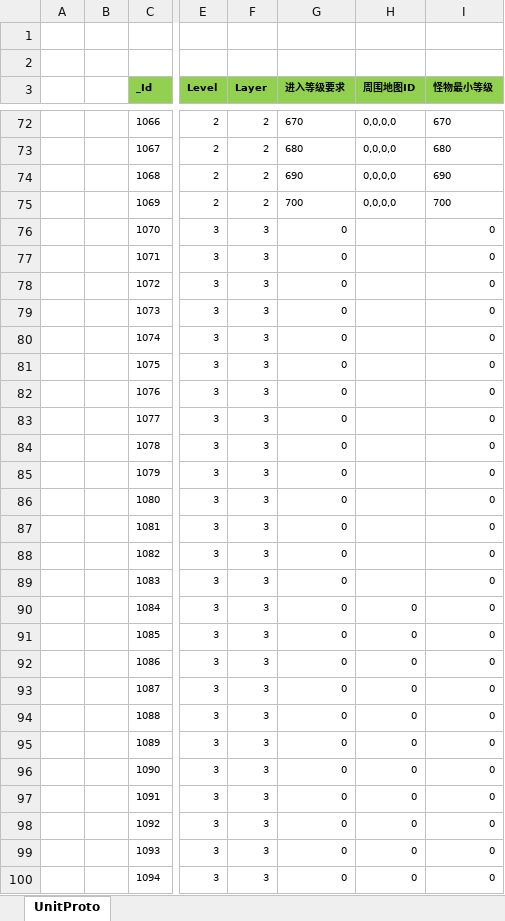
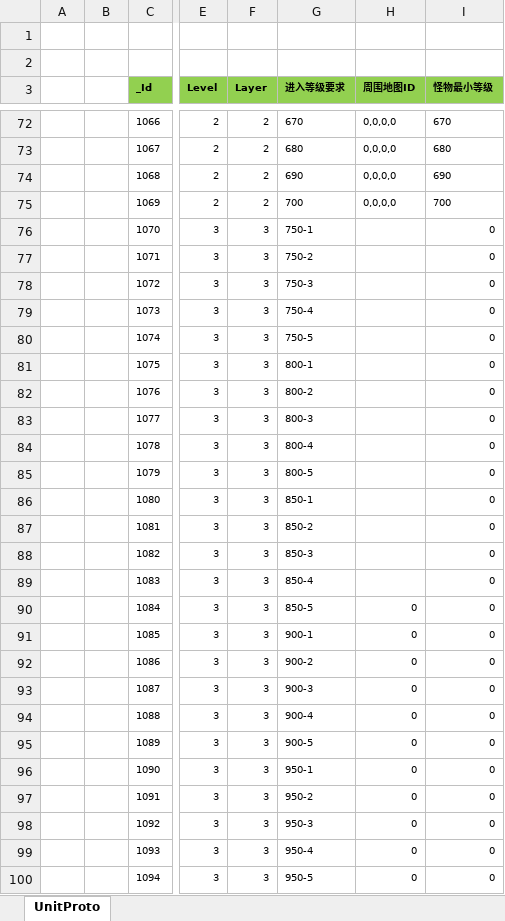
Before and after one commit to wokanjianyang/WrittenLegend, an Excel workbook: Excel/MapConfig.xlsx, sheet UnitProto, drawn as a sheet; only a part is shown, gaps mark what is left out; values as stored, in another font and other column widths than the file's, no borders; conditional formats not drawn; the diff covers the shown part only; the diff names each change by its address in the sheet, - before the commit and + after, or states it on an @@ line.

```diff
--- a/Excel/MapConfig.xlsx (sheet UnitProto)
+++ b/Excel/MapConfig.xlsx (sheet UnitProto)
-G76 (进入等级要求): 0
+G76 (进入等级要求): 750-1
-G77 (进入等级要求): 0
+G77 (进入等级要求): 750-2
-G78 (进入等级要求): 0
+G78 (进入等级要求): 750-3
-G79 (进入等级要求): 0
+G79 (进入等级要求): 750-4
-G80 (进入等级要求): 0
+G80 (进入等级要求): 750-5
-G81 (进入等级要求): 0
+G81 (进入等级要求): 800-1
-G82 (进入等级要求): 0
+G82 (进入等级要求): 800-2
-G83 (进入等级要求): 0
+G83 (进入等级要求): 800-3
-G84 (进入等级要求): 0
+G84 (进入等级要求): 800-4
-G85 (进入等级要求): 0
+G85 (进入等级要求): 800-5
-G86 (进入等级要求): 0
+G86 (进入等级要求): 850-1
-G87 (进入等级要求): 0
+G87 (进入等级要求): 850-2
-G88 (进入等级要求): 0
+G88 (进入等级要求): 850-3
-G89 (进入等级要求): 0
+G89 (进入等级要求): 850-4
-G90 (进入等级要求): 0
+G90 (进入等级要求): 850-5
-G91 (进入等级要求): 0
+G91 (进入等级要求): 900-1
-G92 (进入等级要求): 0
+G92 (进入等级要求): 900-2
-G93 (进入等级要求): 0
+G93 (进入等级要求): 900-3
-G94 (进入等级要求): 0
+G94 (进入等级要求): 900-4
-G95 (进入等级要求): 0
+G95 (进入等级要求): 900-5
-G96 (进入等级要求): 0
+G96 (进入等级要求): 950-1
-G97 (进入等级要求): 0
+G97 (进入等级要求): 950-2
-G98 (进入等级要求): 0
+G98 (进入等级要求): 950-3
-G99 (进入等级要求): 0
+G99 (进入等级要求): 950-4
-G100 (进入等级要求): 0
+G100 (进入等级要求): 950-5
```
Also changed, not shown: 6 edited cells elsewhere in this sheet, 8 other files.
